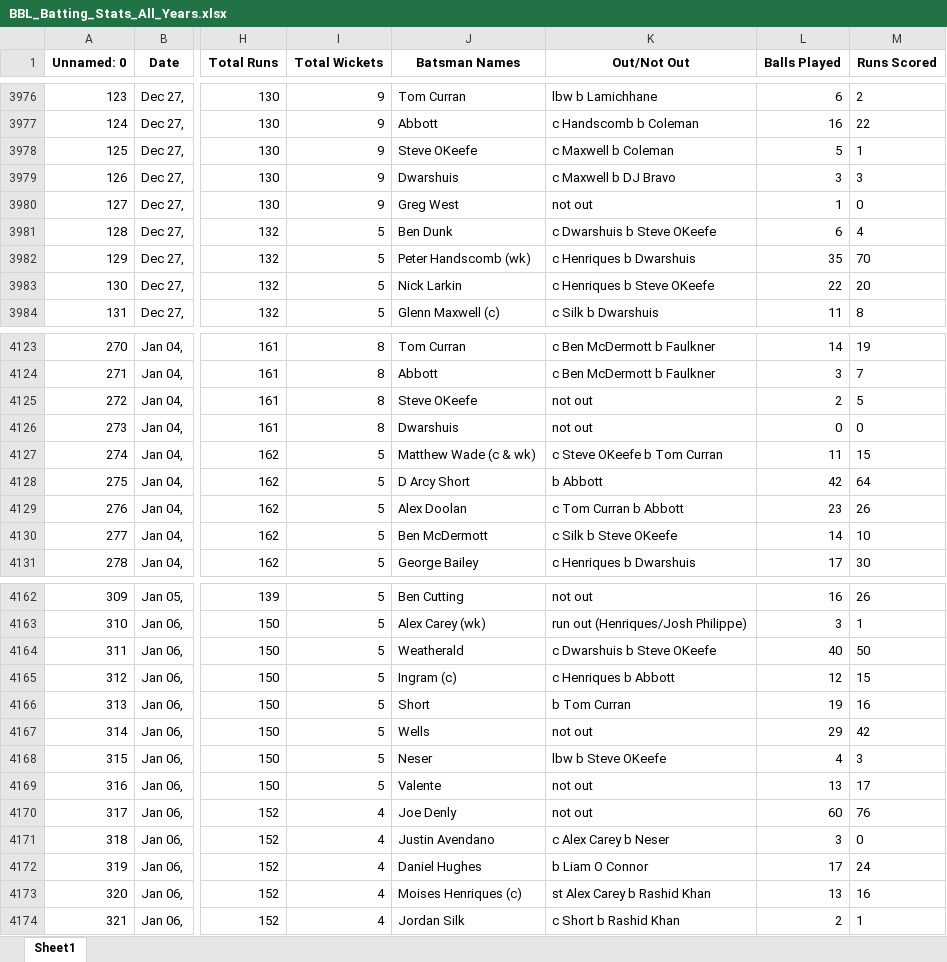
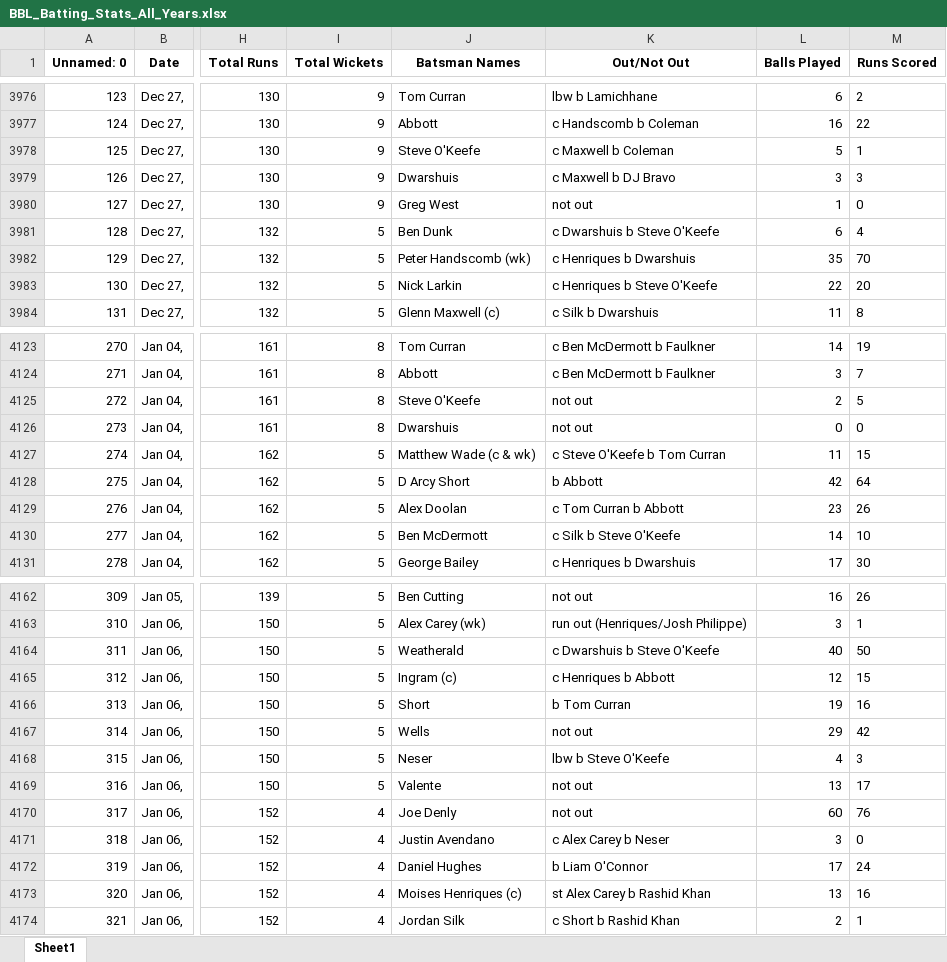
Before and after one commit to Jessieahw/agile, an Excel workbook: static/bbl/data/BBL_Batting_Stats_All_Years.xlsx, sheet Sheet1, drawn as a sheet; only a part is shown, gaps mark what is left out; values as stored, in another font and other column widths than the file's, no borders; the diff covers the shown part only; the diff names each change by its address in the sheet, - before the commit and + after, or states it on an @@ line.

```diff
--- a/static/bbl/data/BBL_Batting_Stats_All_Years.xlsx (sheet Sheet1)
+++ b/static/bbl/data/BBL_Batting_Stats_All_Years.xlsx (sheet Sheet1)
-J3978 (Batsman Names): Steve OKeefe
+J3978 (Batsman Names): Steve O'Keefe
-K3981 (Out/Not Out): c Dwarshuis b Steve OKeefe
+K3981 (Out/Not Out): c Dwarshuis b Steve O'Keefe
-K3983 (Out/Not Out): c Henriques b Steve OKeefe
+K3983 (Out/Not Out): c Henriques b Steve O'Keefe
-J4125 (Batsman Names): Steve OKeefe
+J4125 (Batsman Names): Steve O'Keefe
-K4127 (Out/Not Out): c Steve OKeefe b Tom Curran
+K4127 (Out/Not Out): c Steve O'Keefe b Tom Curran
-K4130 (Out/Not Out): c Silk b Steve OKeefe
+K4130 (Out/Not Out): c Silk b Steve O'Keefe
-K4164 (Out/Not Out): c Dwarshuis b Steve OKeefe
+K4164 (Out/Not Out): c Dwarshuis b Steve O'Keefe
-K4168 (Out/Not Out): lbw b Steve OKeefe
+K4168 (Out/Not Out): lbw b Steve O'Keefe
-K4172 (Out/Not Out): b Liam O Connor
+K4172 (Out/Not Out): b Liam O'Connor
```
Also changed, not shown: 142 edited cells elsewhere in this sheet, static/bbl/data/BBL_Bowling_Stats_All_Years.xlsx, static/bbl/data/BBL_Match_Stats_All_Years.xlsx, 7 other files.
